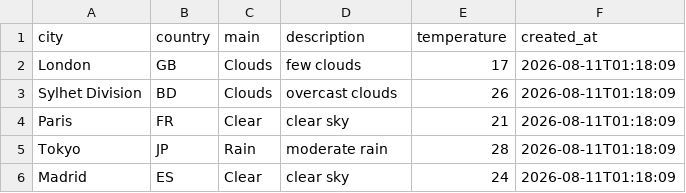
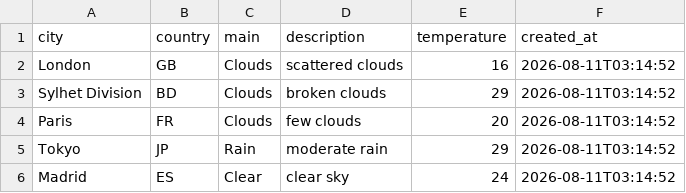
Before and after one commit to amzzz930/amin_repository, a CSV file: weather_data.csv, drawn as a sheet.

```diff
--- a/weather_data.csv
+++ b/weather_data.csv
@@ -1,6 +1,6 @@
 city,country,main,description,temperature,created_at
-London,GB,Clouds,few clouds,17,2026-08-11T01:18:09
-Sylhet Division,BD,Clouds,overcast clouds,26,2026-08-11T01:18:09
-Paris,FR,Clear,clear sky,21,2026-08-11T01:18:09
-Tokyo,JP,Rain,moderate rain,28,2026-08-11T01:18:09
-Madrid,ES,Clear,clear sky,24,2026-08-11T01:18:09
+London,GB,Clouds,scattered clouds,16,2026-08-11T03:14:52
+Sylhet Division,BD,Clouds,broken clouds,29,2026-08-11T03:14:52
+Paris,FR,Clouds,few clouds,20,2026-08-11T03:14:52
+Tokyo,JP,Rain,moderate rain,29,2026-08-11T03:14:52
+Madrid,ES,Clear,clear sky,24,2026-08-11T03:14:52
```
